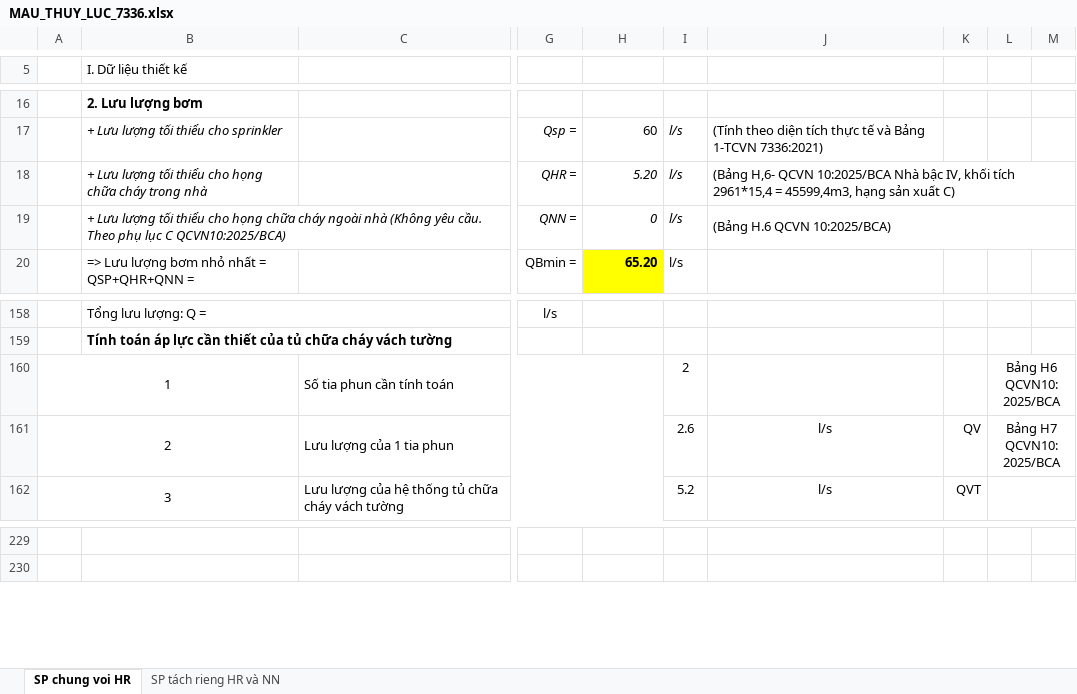
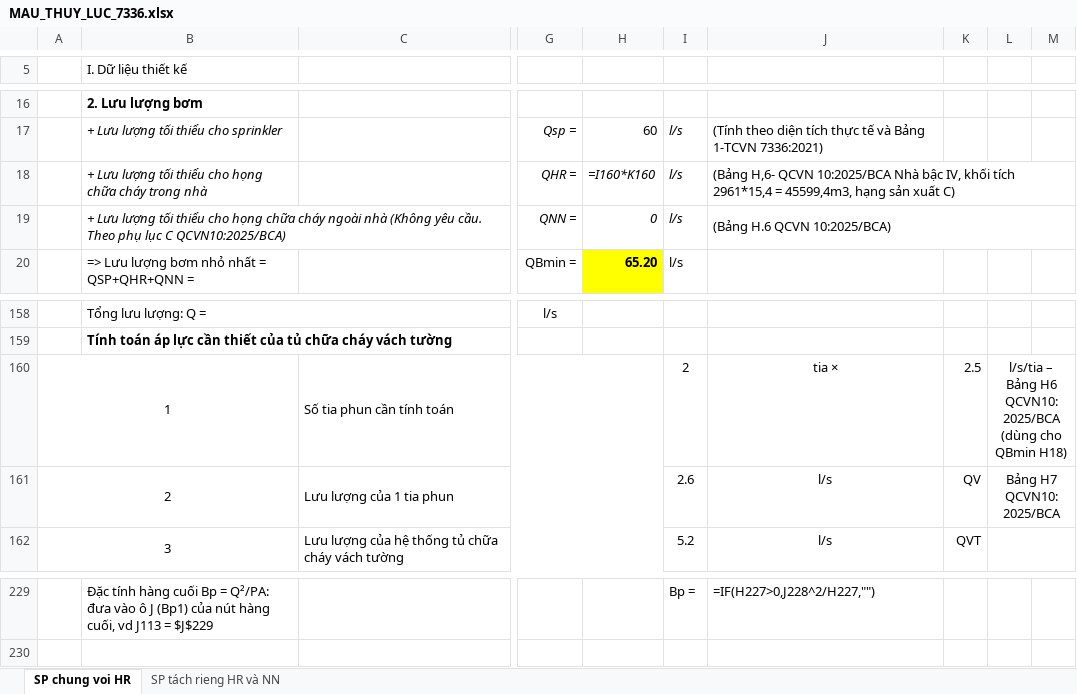
Before and after one commit to taelomuhicd84/SKILL-PCCC-NEW, an Excel workbook: bang_tinh/thuy_luc/MAU_THUY_LUC_7336.xlsx, sheet SP chung voi HR, drawn as a sheet; only a part is shown, gaps mark what is left out; values as stored, in another font and other column widths than the file's, no borders; formulas without a stored value are shown as written; charts and pictures not drawn; the diff covers the shown part only; the diff names each change by its address in the sheet, - before the commit and + after, or states it on an @@ line.

```diff
--- a/bang_tinh/thuy_luc/MAU_THUY_LUC_7336.xlsx (sheet SP chung voi HR)
+++ b/bang_tinh/thuy_luc/MAU_THUY_LUC_7336.xlsx (sheet SP chung voi HR)
-H18: 5.20
+H18: =I160*K160
-J160: (empty)
+J160: tia ×
-K160: (empty)
+K160: 2.5
-L160: Bảng H6 QCVN10:2025/BCA
+L160: l/s/tia – Bảng H6 QCVN10:2025/BCA (dùng cho QBmin H18)
-B229 (I. Dữ liệu thiết kế): (empty)
+B229 (I. Dữ liệu thiết kế): Đặc tính hàng cuối Bp = Q²/PA: đưa vào ô J (Bp1) của nút hàng cuối, vd J113 = $J$229
-I229: (empty)
+I229: Bp =
-J229: (empty)
+J229: =IF(H227>0,J228^2/H227,"")
```
Also changed, not shown: 11 added rows, 11 removed rows and 18 edited cells elsewhere in this sheet, 13 other files.
